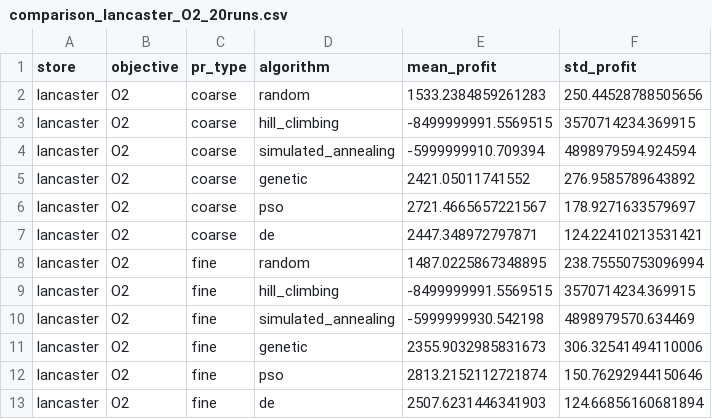
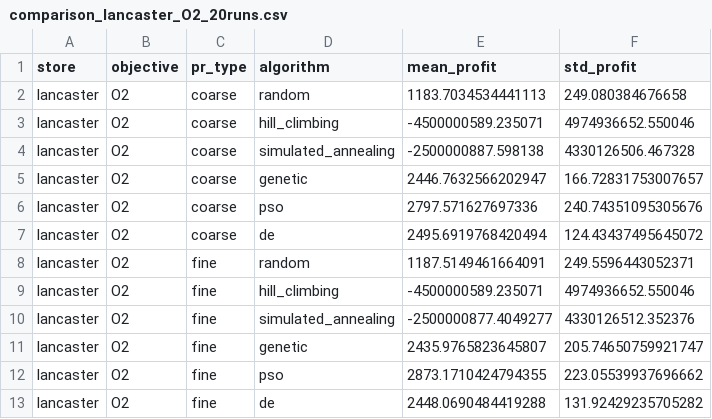
Before and after one commit to GoldaTeodora/TIAPOSE-Retail-Optimization, a CSV file: reports/comparison_lancaster_O2_20runs.csv, drawn as a sheet.

```diff
--- a/reports/comparison_lancaster_O2_20runs.csv
+++ b/reports/comparison_lancaster_O2_20runs.csv
@@ -1,13 +1,13 @@
 store,objective,pr_type,algorithm,mean_profit,std_profit
-lancaster,O2,coarse,random,1533.2384859261283,250.44528788505656
-lancaster,O2,coarse,hill_climbing,-8499999991.5569515,3570714234.369915
-lancaster,O2,coarse,simulated_annealing,-5999999910.709394,4898979594.924594
-lancaster,O2,coarse,genetic,2421.05011741552,276.9585789643892
-lancaster,O2,coarse,pso,2721.4665657221567,178.9271633579697
-lancaster,O2,coarse,de,2447.348972797871,124.22410213531421
-lancaster,O2,fine,random,1487.0225867348895,238.75550753096994
-lancaster,O2,fine,hill_climbing,-8499999991.5569515,3570714234.369915
-lancaster,O2,fine,simulated_annealing,-5999999930.542198,4898979570.634469
-lancaster,O2,fine,genetic,2355.9032985831673,306.32541494110006
-lancaster,O2,fine,pso,2813.2152112721874,150.76292944150646
-lancaster,O2,fine,de,2507.6231446341903,124.66856160681894
+lancaster,O2,coarse,random,1183.7034534441113,249.080384676658
+lancaster,O2,coarse,hill_climbing,-4500000589.235071,4974936652.550046
+lancaster,O2,coarse,simulated_annealing,-2500000887.598138,4330126506.467328
+lancaster,O2,coarse,genetic,2446.7632566202947,166.72831753007657
+lancaster,O2,coarse,pso,2797.571627697336,240.74351095305676
+lancaster,O2,coarse,de,2495.6919768420494,124.43437495645072
+lancaster,O2,fine,random,1187.5149461664091,249.5596443052371
+lancaster,O2,fine,hill_climbing,-4500000589.235071,4974936652.550046
+lancaster,O2,fine,simulated_annealing,-2500000877.4049277,4330126512.352376
+lancaster,O2,fine,genetic,2435.9765823645807,205.74650759921747
+lancaster,O2,fine,pso,2873.1710424794355,223.05539937696662
+lancaster,O2,fine,de,2448.0690484419288,131.92429235705282
```
Also changed, not shown: reports/plan_lancaster_O2_20runs.csv, reports/summary_lancaster_O2_20runs.csv, 3 other files.
